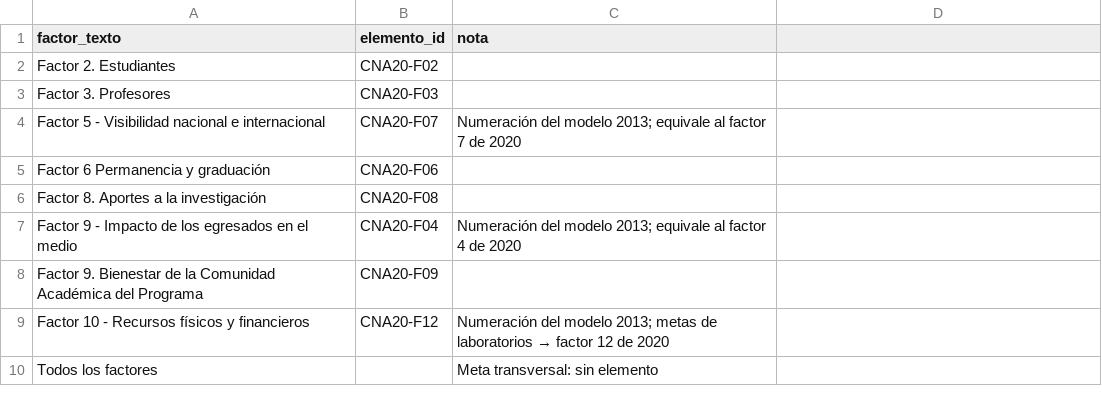
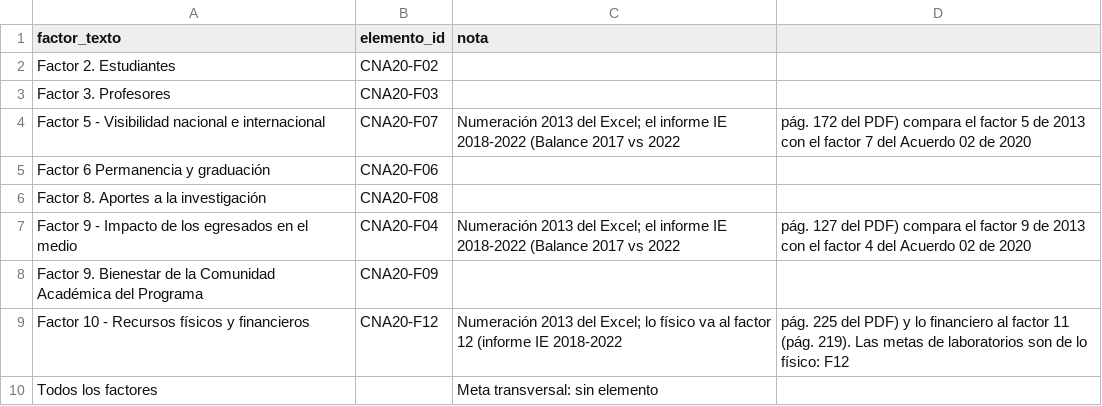
Before and after one commit to Bengi-fish/AUTOEVALUACION_Unillanos, a CSV file: datos/importacion/ingenieria-electronica/equivalencias_factores_plan.csv, drawn as a sheet.

Commit message:
Fase 5: validar_importacion reporta elementos fuera del modelo y notas de equivalencias respaldadas por el informe

```diff
--- a/datos/importacion/ingenieria-electronica/equivalencias_factores_plan.csv
+++ b/datos/importacion/ingenieria-electronica/equivalencias_factores_plan.csv
@@ -3,8 +3,8 @@ Factor 2. Estudiantes,CNA20-F02,
 Factor 3. Profesores,CNA20-F03,
-Factor 5 - Visibilidad nacional e internacional,CNA20-F07,Numeración del modelo 2013; equivale al factor 7 de 2020
+Factor 5 - Visibilidad nacional e internacional,CNA20-F07,Numeración 2013 del Excel; el informe IE 2018-2022 (Balance 2017 vs 2022, pág. 172 del PDF) compara el factor 5 de 2013 con el factor 7 del Acuerdo 02 de 2020
 Factor 6 Permanencia y graduación,CNA20-F06,
 Factor 8. Aportes a la investigación,CNA20-F08,
-Factor 9 - Impacto de los egresados en el medio,CNA20-F04,Numeración del modelo 2013; equivale al factor 4 de 2020
+Factor 9 - Impacto de los egresados en el medio,CNA20-F04,Numeración 2013 del Excel; el informe IE 2018-2022 (Balance 2017 vs 2022, pág. 127 del PDF) compara el factor 9 de 2013 con el factor 4 del Acuerdo 02 de 2020
 Factor 9. Bienestar de la Comunidad Académica del Programa,CNA20-F09,
-Factor 10 - Recursos físicos y financieros,CNA20-F12,Numeración del modelo 2013; metas de laboratorios → factor 12 de 2020
+Factor 10 - Recursos físicos y financieros,CNA20-F12,Numeración 2013 del Excel; lo físico va al factor 12 (informe IE 2018-2022, pág. 225 del PDF) y lo financiero al factor 11 (pág. 219). Las metas de laboratorios son de lo físico: F12
 Todos los factores,,Meta transversal: sin elemento
```
Also changed, not shown: 1 other file.
